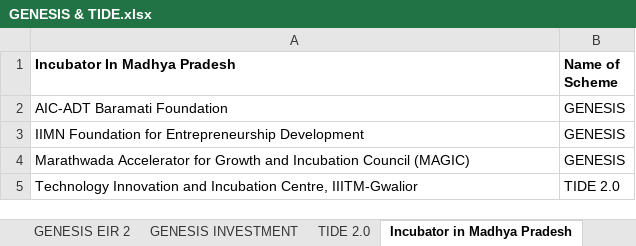
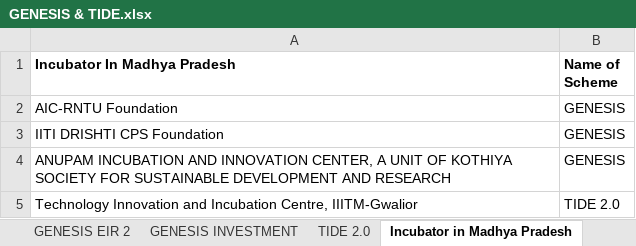
Before and after one commit to rohanraj2025/Startup-Incubator-in-MP, an Excel workbook: GENESIS & TIDE.xlsx, sheet Incubator in Madhya Pradesh, drawn as a sheet; values as stored, in another font and other column widths than the file's, no borders; the diff names each change by its address in the sheet, - before the commit and + after, or states it on an @@ line.

Commit message:
Add files via upload

```diff
--- a/GENESIS & TIDE.xlsx (sheet Incubator in Madhya Pradesh)
+++ b/GENESIS & TIDE.xlsx (sheet Incubator in Madhya Pradesh)
-A2 (Incubator In Madhya Pradesh): AIC-ADT Baramati Foundation
+A2 (Incubator In Madhya Pradesh): AIC-RNTU Foundation
-A3 (Incubator In Madhya Pradesh): IIMN Foundation for Entrepreneurship Development
+A3 (Incubator In Madhya Pradesh): IITI DRISHTI CPS Foundation
-A4 (Incubator In Madhya Pradesh): Marathwada Accelerator for Growth and Incubation Council (MAGIC)
+A4 (Incubator In Madhya Pradesh): ANUPAM INCUBATION AND INNOVATION CENTER, A UNIT OF KOTHIYA SOCIETY FOR SUSTAINABLE DEVELOPMENT AND RESEARCH
```
